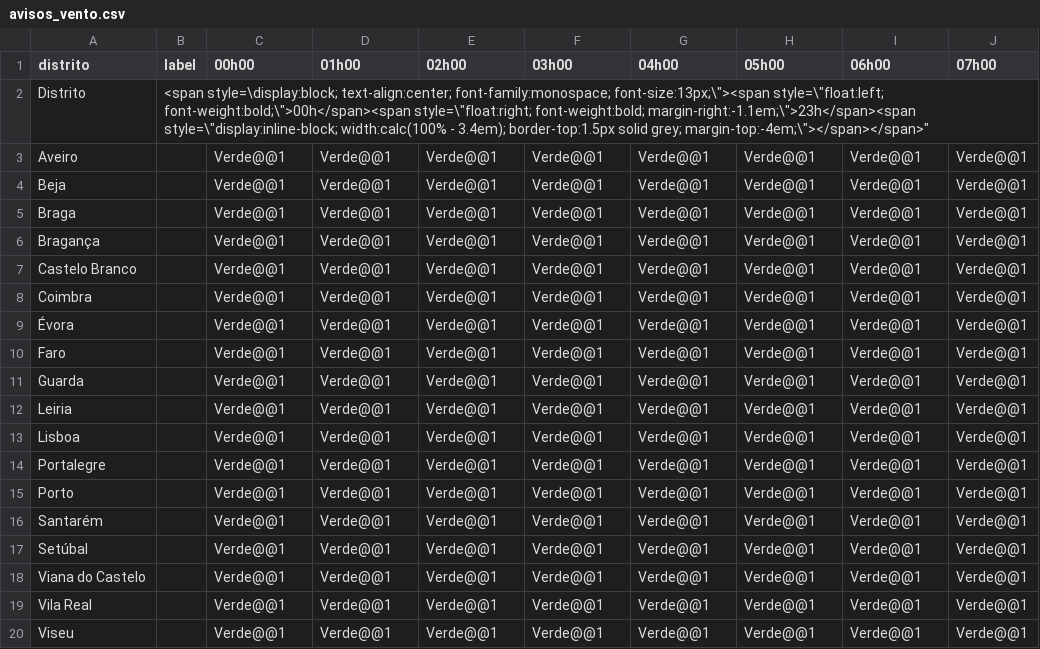
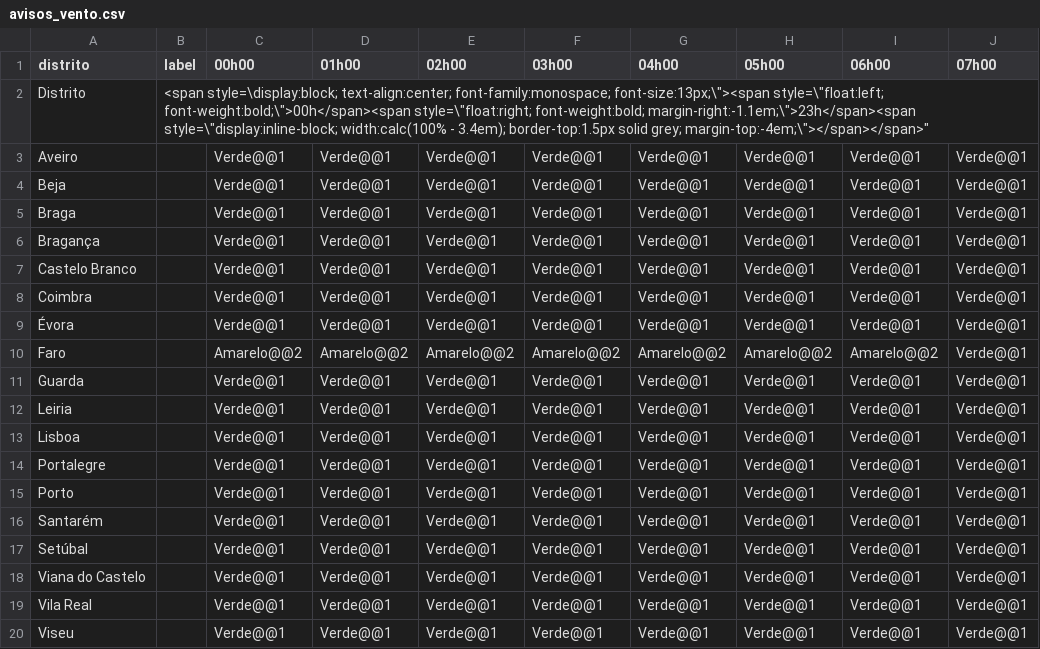
Before and after one commit to CatiaBarros/Avisos_diarios_IPMA, a CSV file: avisos_vento.csv, drawn as a sheet; only a part is shown; the diff names each change by its address in the sheet, - before the commit and + after, or states it on an @@ line.

```diff
--- a/avisos_vento.csv
+++ b/avisos_vento.csv
-C10 (00h00): Verde@@1
+C10 (00h00): Amarelo@@2
-D10 (01h00): Verde@@1
+D10 (01h00): Amarelo@@2
-E10 (02h00): Verde@@1
+E10 (02h00): Amarelo@@2
-F10 (03h00): Verde@@1
+F10 (03h00): Amarelo@@2
-G10 (04h00): Verde@@1
+G10 (04h00): Amarelo@@2
-H10 (05h00): Verde@@1
+H10 (05h00): Amarelo@@2
-I10 (06h00): Verde@@1
+I10 (06h00): Amarelo@@2
```
Also changed, not shown: 1 other file.
